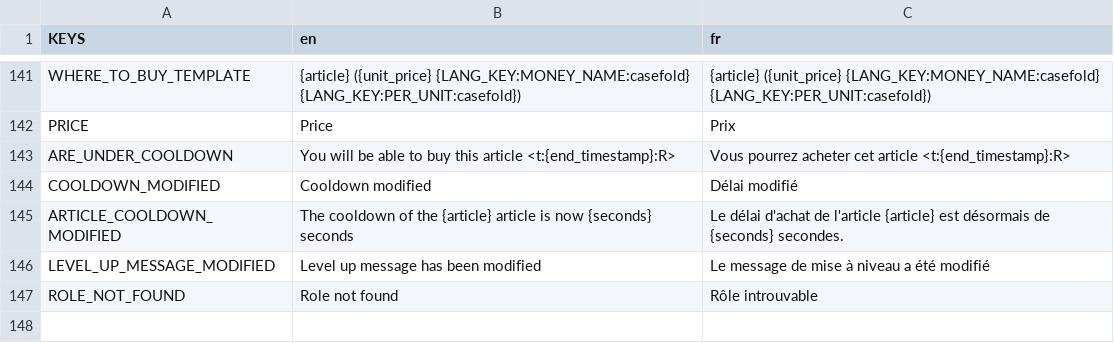
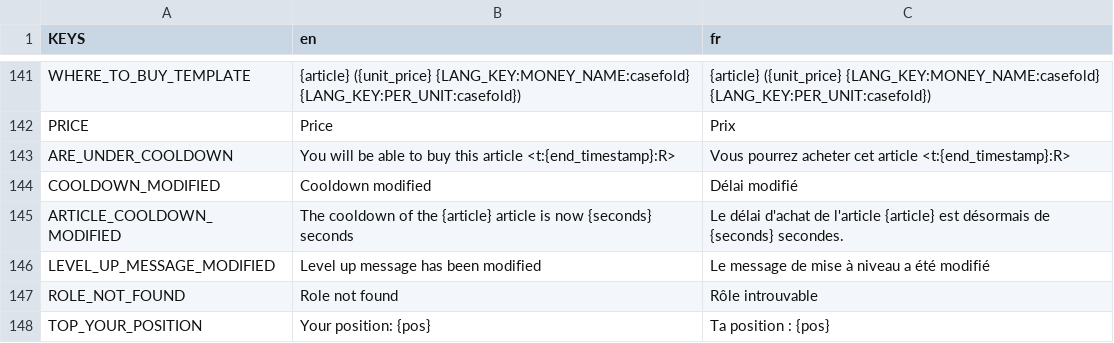
Before and after one commit to Dams4K/CoordBot, a CSV file: lang/lang.csv, drawn as a sheet; only a part is shown, gaps mark what is left out.

Commit message:
Show author position

```diff
--- a/lang/lang.csv
+++ b/lang/lang.csv
@@ -151 +151,2 @@ LEVEL_UP_MESSAGE_MODIFIED,Level up message has been modified,Le message de mise
 ROLE_NOT_FOUND,Role not found,Rôle introuvable
+TOP_YOUR_POSITION,Your position: {pos},Ta position : {pos}
```
Also changed, not shown: 1 other file.
